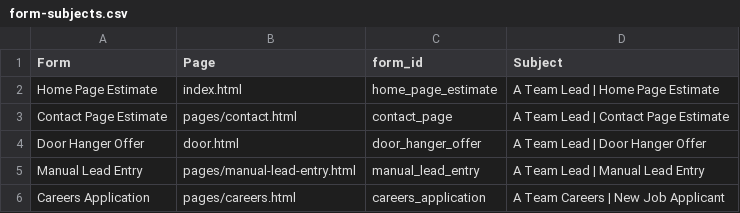
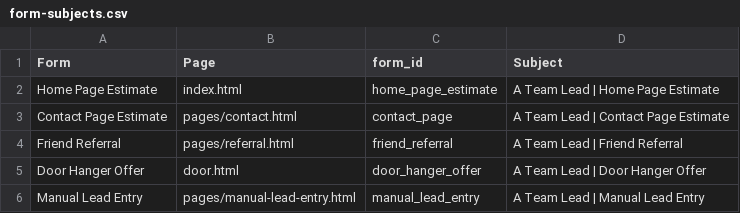
Before and after one commit to ateamllc/Website, a CSV file: docs/reference/form-subjects.csv, drawn as a sheet; only a part is shown; the shorter side is filled out with more unchanged rows.

```diff
--- a/docs/reference/form-subjects.csv
+++ b/docs/reference/form-subjects.csv
@@ -3,2 +3,3 @@ Home Page Estimate,index.html,home_page_estimate,A Team Lead | Home Page Estimat
 Contact Page Estimate,pages/contact.html,contact_page,A Team Lead | Contact Page Estimate
+Friend Referral,pages/referral.html,friend_referral,A Team Lead | Friend Referral
 Door Hanger Offer,door.html,door_hanger_offer,A Team Lead | Door Hanger Offer
```
Also changed, not shown: 4 other files.
